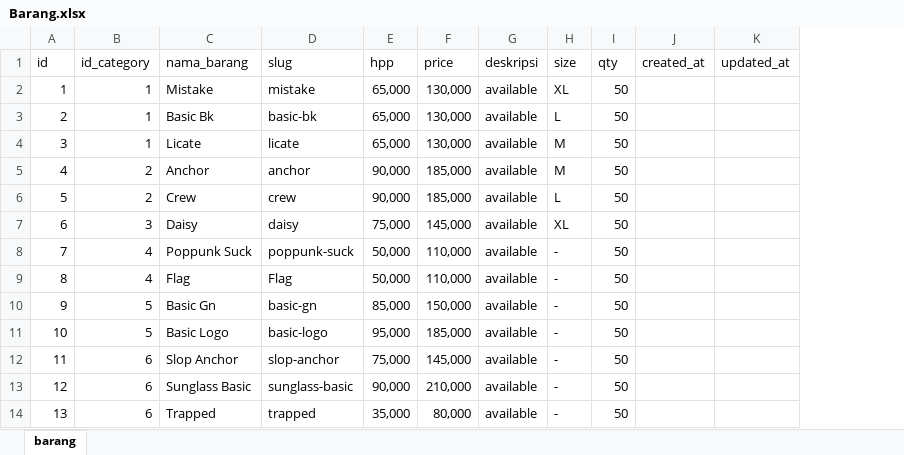
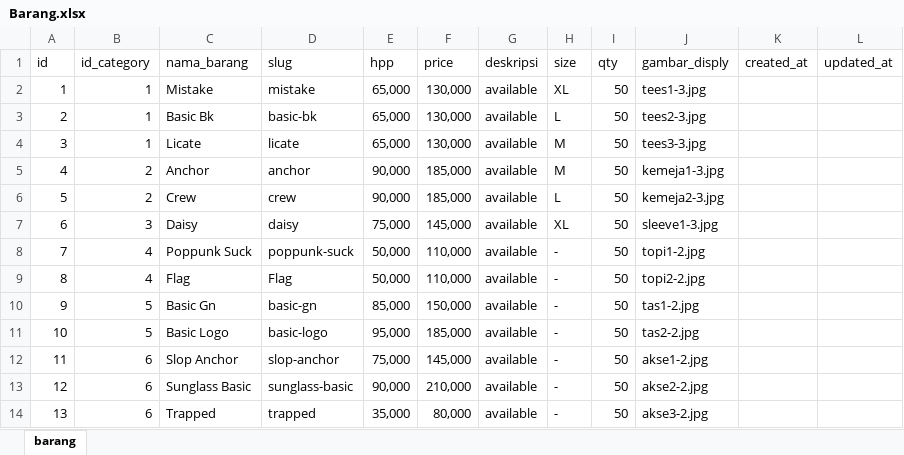
Before and after one commit to cloudmicrosystem/persediaanapp-magang, an Excel workbook: database/FileExcel/Barang.xlsx, sheet barang, drawn as a sheet; values as stored, in another font and other column widths than the file's, no borders; the diff names each change by its address in the sheet, - before the commit and + after, or states it on an @@ line.

```diff
--- a/database/FileExcel/Barang.xlsx (sheet barang)
+++ b/database/FileExcel/Barang.xlsx (sheet barang)
+column J (gambar_disply), rows 2-14: tees1-3.jpg | tees2-3.jpg | tees3-3.jpg | kemeja1-3.jpg | kemeja2-3.jpg | sleeve1-3.jpg | topi1-2.jpg | topi2-2.jpg | tas1-2.jpg | tas2-2.jpg | akse1-2.jpg | akse2-2.jpg | akse3-2.jpg
```
Also changed, not shown: 6 other files.
